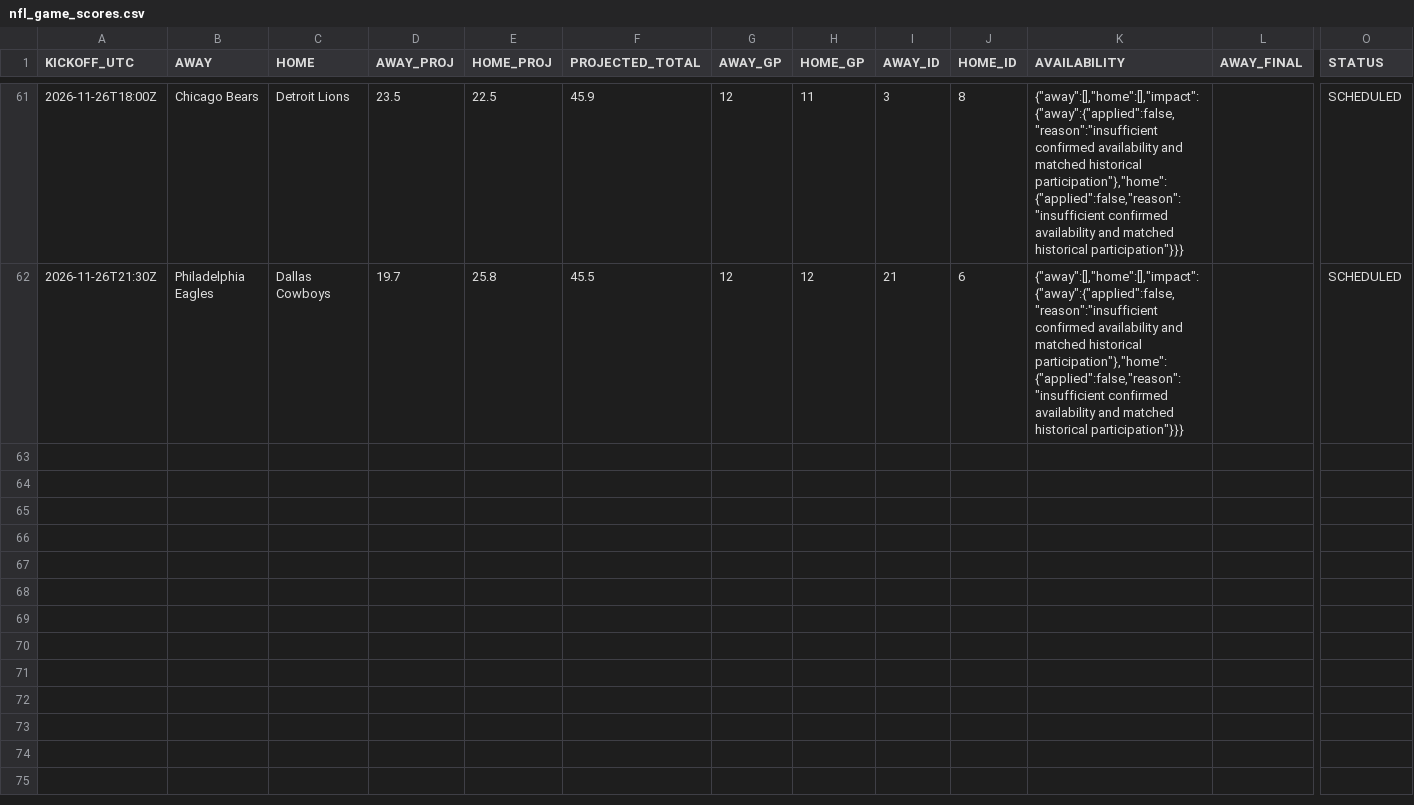
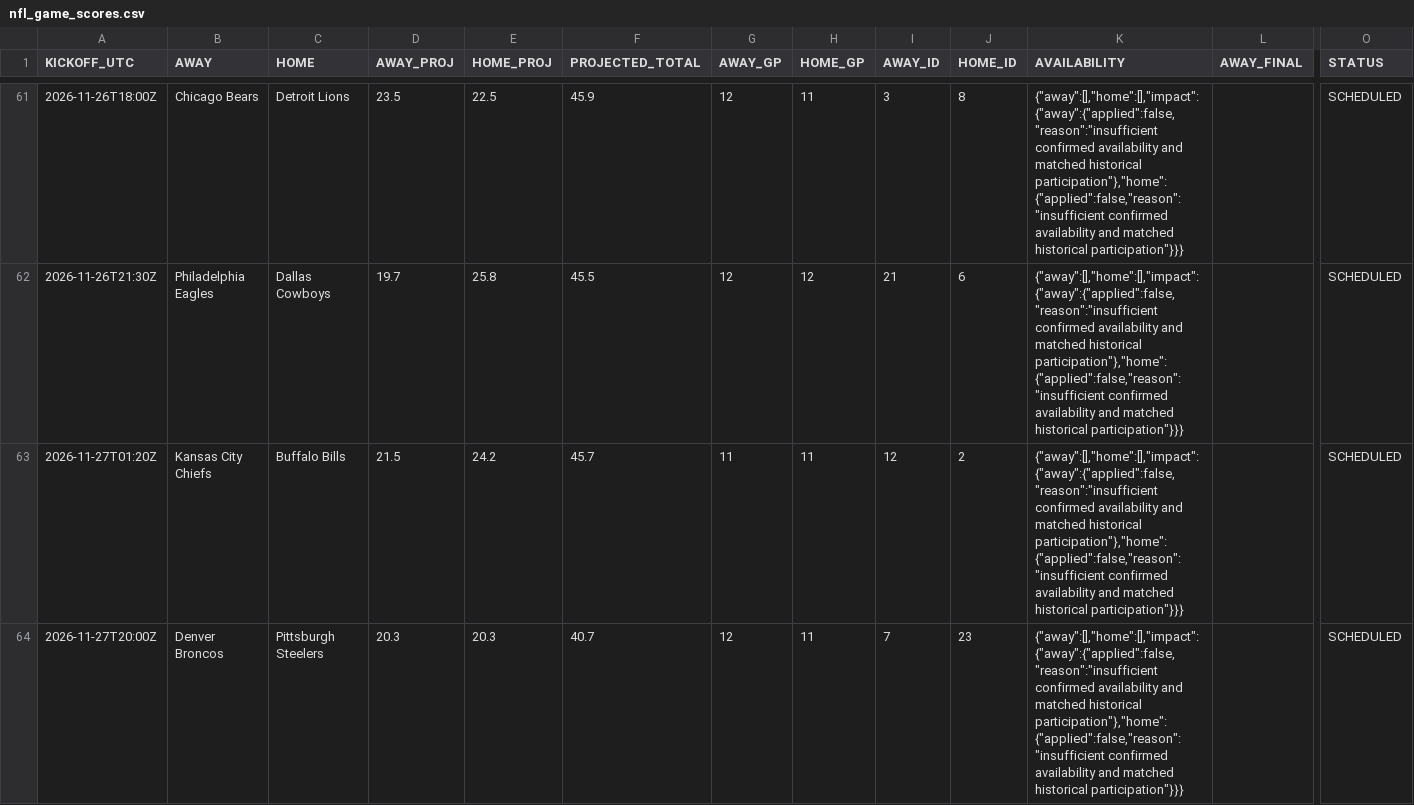
Before and after one commit to OnTilt829/PropPlus, a CSV file: data/nfl_game_scores.csv, drawn as a sheet; only a part is shown, gaps mark what is left out; rows hold the shown columns only; the diff names each change by its address in the sheet, - before the commit and + after, or states it on an @@ line.

```diff
--- a/data/nfl_game_scores.csv
+++ b/data/nfl_game_scores.csv
+row 63: 2026-11-27T01:20Z | Kansas City Chiefs | Buffalo Bills | 21.5 | 24.2 | 45.7 | 11 | 11 | 12 | 2 | {"away":[],"home":[],"impact":{"away":{"applied":false,"reason":"insufficient confirmed availability and matched historical participation"},"home":{"applied":false,"reason":"insufficient confirmed availability and matched historical participation"}}} |  | SCHEDULED
+row 64: 2026-11-27T20:00Z | Denver Broncos | Pittsburgh Steelers | 20.3 | 20.3 | 40.7 | 12 | 11 | 7 | 23 | {"away":[],"home":[],"impact":{"away":{"applied":false,"reason":"insufficient confirmed availability and matched historical participation"},"home":{"applied":false,"reason":"insufficient confirmed availability and matched historical participation"}}} |  | SCHEDULED
```
Also changed, not shown: data/nba_game_scores.csv, 4 other files.
